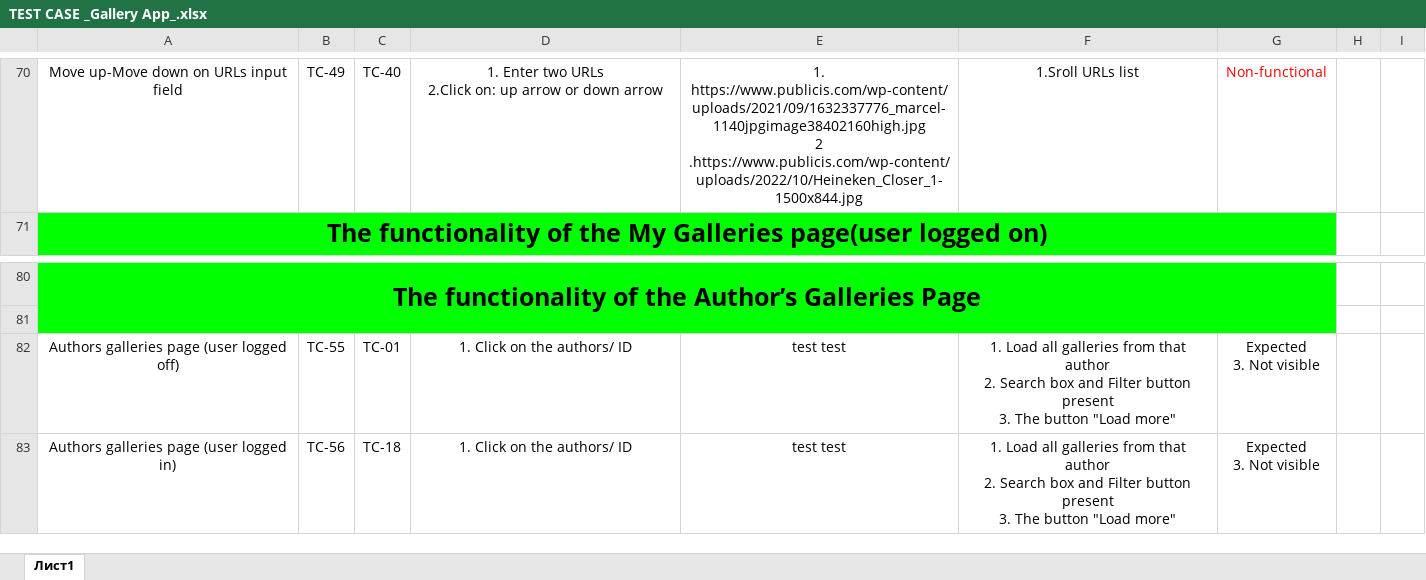
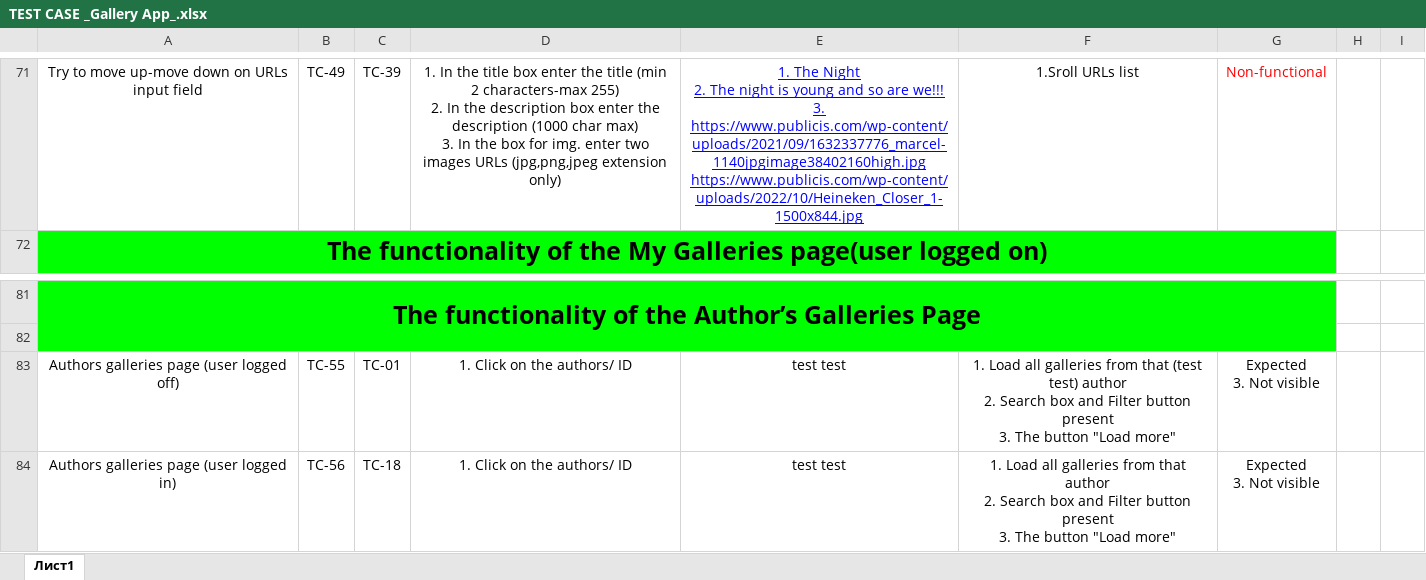
Before and after one commit to QA81/Practice-TEST-CASE, an Excel workbook: TEST CASE _Gallery App_.xlsx, sheet Лист1, drawn as a sheet; only a part is shown, gaps mark what is left out; values as stored, in another font and other column widths than the file's, no borders; charts and pictures not drawn; addresses are those after the commit; ↵ is a line break in a cell; the diff covers the shown part only; the diff names each change by its address in the sheet, - before the commit and + after, or states it on an @@ line.

```diff
--- a/TEST CASE _Gallery App_.xlsx (sheet Лист1)
+++ b/TEST CASE _Gallery App_.xlsx (sheet Лист1)
-A71: Move up-Move down on URLs input field
+A71: Try to move up-move down on URLs input field
-C71: TC-40
+C71: TC-39
-D71: 1. Enter two URLs ↵ 2.Click on: up arrow or down arrow
+D71: 1. In the title box enter the title (min 2 characters-max 255) ↵ 2. In the description box enter the description (1000 char max) ↵ 3. In the box for img. enter two images URLs (jpg,png,jpeg extension only)
-E71: 1. https://www.publicis.com/wp-content/uploads/2021/09/1632337776_marcel-1140jpgimage38402160high.jpg ↵ 2 .https://www.publicis.com/wp-content/uploads/2022/10/Heineken_Closer_1-1500x844.jpg
+E71: 1. The Night ↵ 2. The night is young and so are we!!! ↵ 3. https://www.publicis.com/wp-content/uploads/2021/09/1632337776_marcel-1140jpgimage38402160high.jpg https://www.publicis.com/wp-content/uploads/2022/10/Heineken_Closer_1-1500x844.jpg
@@ E71 underline: off → on, text colour: black → #0000FF @@
-F83: …from that author ↵ 2.…
+F83: …from that (test test) author ↵ 2.…
```
Also changed, not shown: 1 added row, 1 moved row, 109 edited cells and cell formats elsewhere in this sheet.
